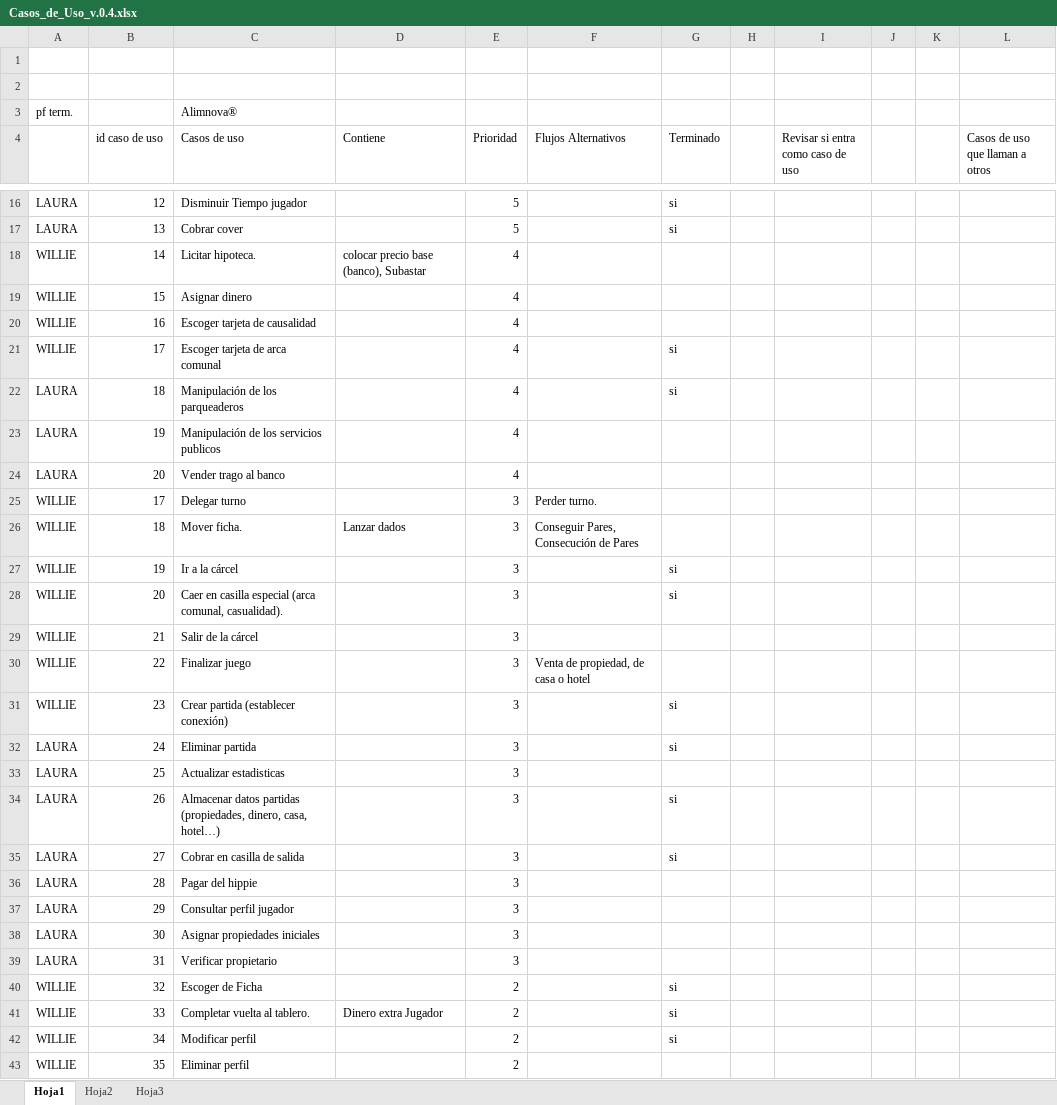
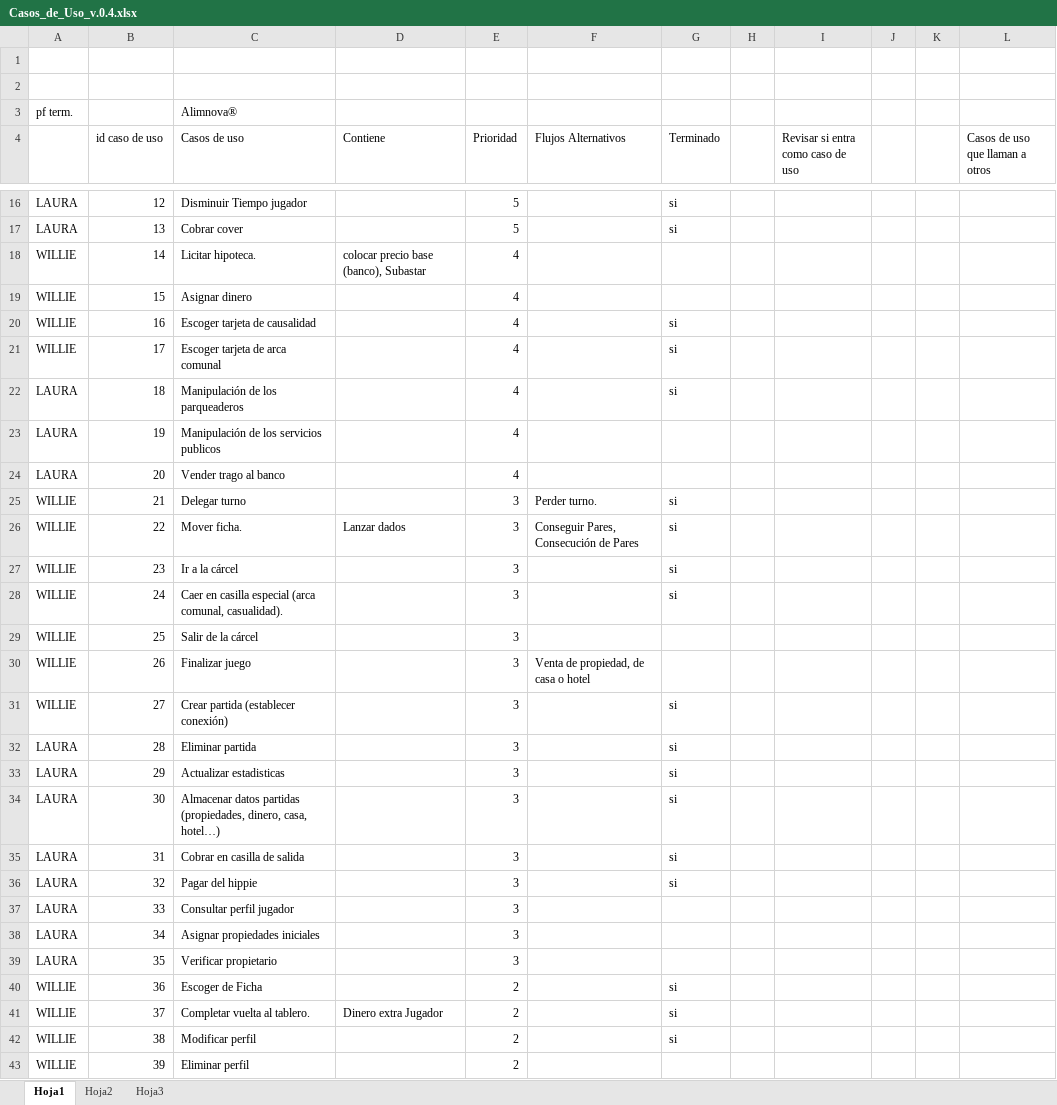
Before and after one commit to doomer4646/alimnova, an Excel workbook: Casos_de_Uso_v.0.4.xlsx, sheet Hoja1, drawn as a sheet; only a part is shown, gaps mark what is left out; values as stored, in another font and other column widths than the file's, no cell formats; the diff covers the shown part only; the diff names each change by its address in the sheet, - before the commit and + after, or states it on an @@ line.

```diff
--- a/Casos_de_Uso_v.0.4.xlsx (sheet Hoja1)
+++ b/Casos_de_Uso_v.0.4.xlsx (sheet Hoja1)
-G20 (Terminado): (empty)
+G20 (Terminado): si
-B25 (id caso de uso): 17
+B25 (id caso de uso): 21
-G25:G26 (Terminado): (empty)
+G25:G26 (Terminado): si
-B26 (id caso de uso): 18
+B26 (id caso de uso): 22
-B27 (id caso de uso): 19
+B27 (id caso de uso): 23
-B28 (id caso de uso): 20
+B28 (id caso de uso): 24
-B29 (id caso de uso): 21
+B29 (id caso de uso): 25
-B30 (id caso de uso): 22
+B30 (id caso de uso): 26
-B31 (id caso de uso): 23
+B31 (id caso de uso): 27
-B32 (id caso de uso): 24
+B32 (id caso de uso): 28
-B33 (id caso de uso): 25
+B33 (id caso de uso): 29
-G33 (Terminado): (empty)
+G33 (Terminado): si
-B34 (id caso de uso): 26
+B34 (id caso de uso): 30
-B35 (id caso de uso): 27
+B35 (id caso de uso): 31
-B36 (id caso de uso): 28
+B36 (id caso de uso): 32
-G36 (Terminado): (empty)
+G36 (Terminado): si
-B37 (id caso de uso): 29
+B37 (id caso de uso): 33
-B38 (id caso de uso): 30
+B38 (id caso de uso): 34
-B39 (id caso de uso): 31
+B39 (id caso de uso): 35
-B40 (id caso de uso): 32
+B40 (id caso de uso): 36
-B41 (id caso de uso): 33
+B41 (id caso de uso): 37
-B42 (id caso de uso): 34
+B42 (id caso de uso): 38
-B43 (id caso de uso): 35
+B43 (id caso de uso): 39
```
Also changed, not shown: 5 added rows and 14 edited cells elsewhere in this sheet, cell formats.
